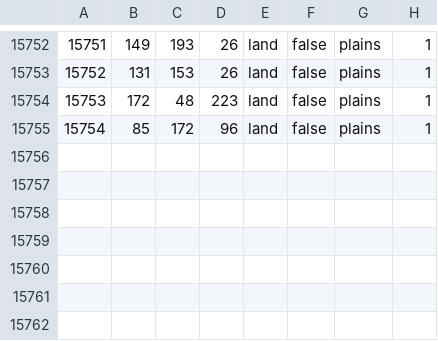
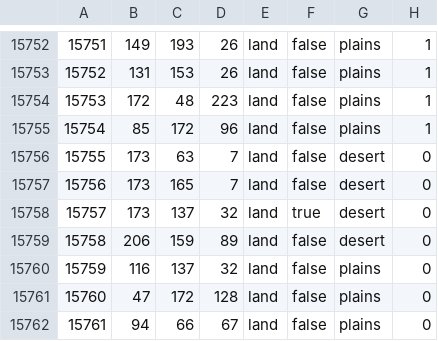
Before and after one commit to Cold-War-Iron-Curtain-Dev-Team/ColdWarIronCurtain, a CSV file: Cold War Iron Curtain/map/definition.csv, drawn as a sheet; only a part is shown, gaps mark what is left out.

```diff
--- a/Cold War Iron Curtain/map/definition.csv
+++ b/Cold War Iron Curtain/map/definition.csv
@@ -15755 +15755,8 @@
 15754;85;172;96;land;false;plains;1
+15755;173;63;7;land;false;desert;0
+15756;173;165;7;land;false;desert;0
+15757;173;137;32;land;true;desert;0
+15758;206;159;89;land;false;desert;0
+15759;116;137;32;land;false;plains;0
+15760;47;172;128;land;false;plains;0
+15761;94;66;67;land;false;plains;0
```
Also changed, not shown: 12 other files.
